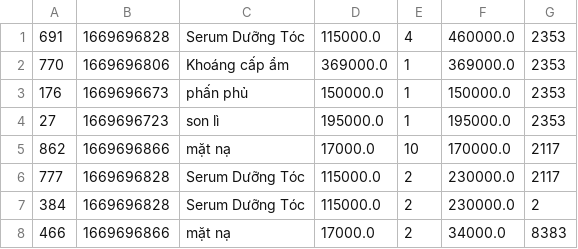
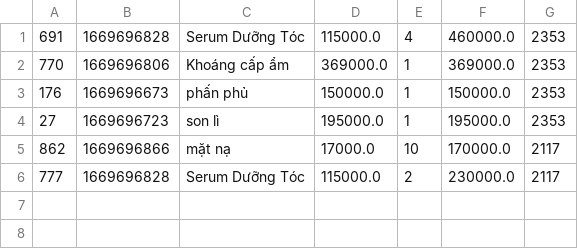
Before and after one commit to Sen20312123/CaseStudy_2, a CSV file: MieuMieuShop/data/orderItem.csv, drawn as a sheet.

```diff
--- a/MieuMieuShop/data/orderItem.csv
+++ b/MieuMieuShop/data/orderItem.csv
@@ -6,3 +6 @@
 777,1669696828,Serum Dưỡng Tóc,115000.0,2,230000.0,2117
-384,1669696828,Serum Dưỡng Tóc,115000.0,2,230000.0,2
-466,1669696866,mặt nạ,17000.0,2,34000.0,8383
```
Also changed, not shown: MieuMieuShop/data/printedOrder.csv, MieuMieuShop/data/printedOrderItem.csv, 8 other files.
